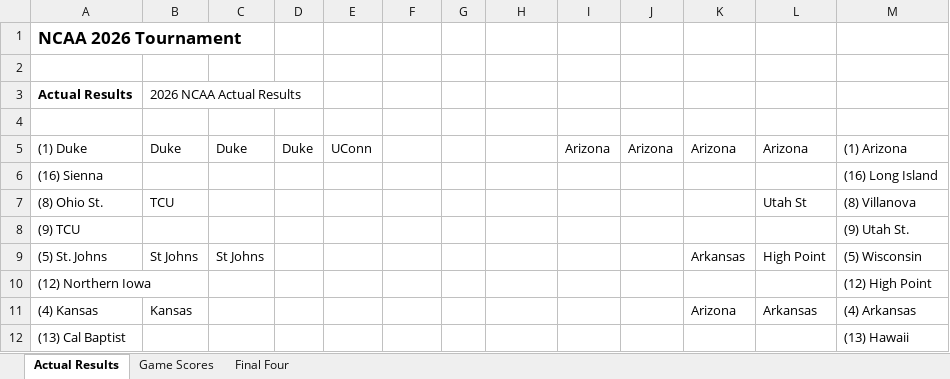
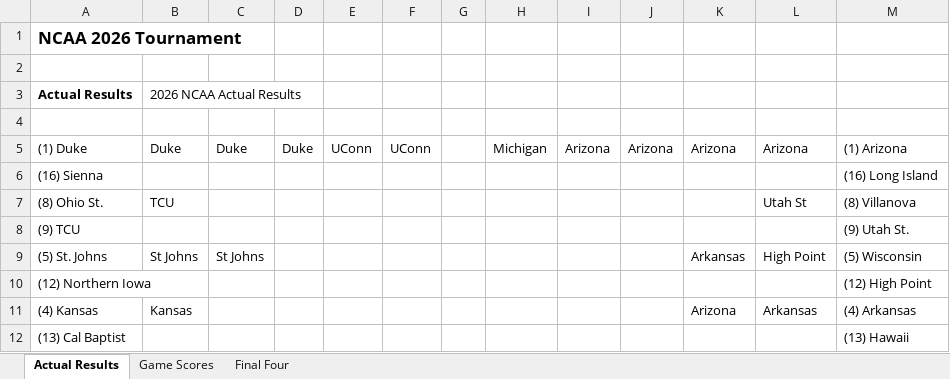
Before and after one commit to yashsshah/marchmadness_ncaa_bracket_leaderboard_ys, an Excel workbook: files/2026_NCAA_Actual_Results.xlsx, sheet Actual Results, drawn as a sheet; only a part is shown; values as stored, in another font and other column widths than the file's, no borders; the diff names each change by its address in the sheet, - before the commit and + after, or states it on an @@ line.

```diff
--- a/files/2026_NCAA_Actual_Results.xlsx (sheet Actual Results)
+++ b/files/2026_NCAA_Actual_Results.xlsx (sheet Actual Results)
-F5: (empty)
+F5: UConn
-H5: (empty)
+H5: Michigan
```
Also changed, not shown: sheet Game Scores, sheet Final Four, 5 other files.
